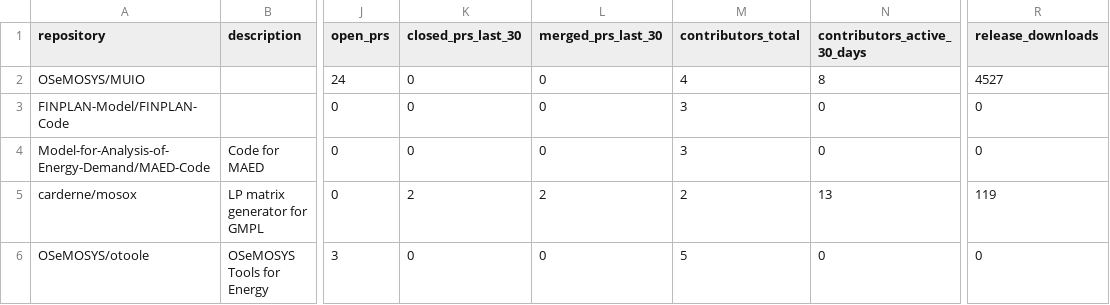
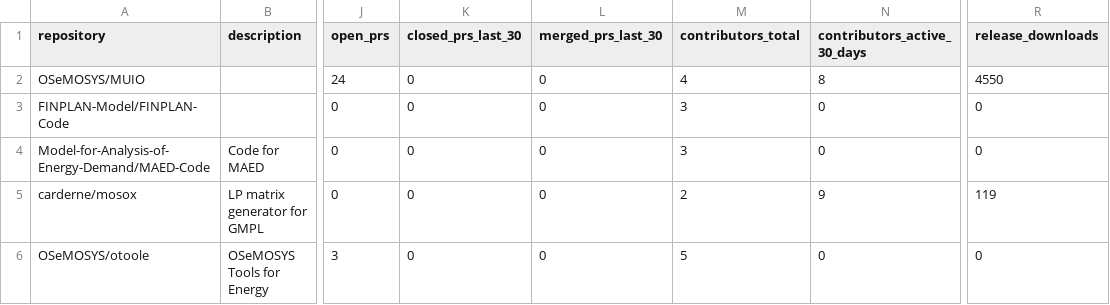
Before and after one commit to VedranKapor/github-metrics-dashboard, a CSV file: github_metrics.csv, drawn as a sheet; only a part is shown, gaps mark what is left out; the diff names each change by its address in the sheet, - before the commit and + after, or states it on an @@ line.

```diff
--- a/github_metrics.csv
+++ b/github_metrics.csv
-R2 (release_downloads): 4527
+R2 (release_downloads): 4550
-K5 (closed_prs_last_30): 2
+K5 (closed_prs_last_30): 0
-L5 (merged_prs_last_30): 2
+L5 (merged_prs_last_30): 0
-N5 (contributors_active_30_days): 13
+N5 (contributors_active_30_days): 9
```
